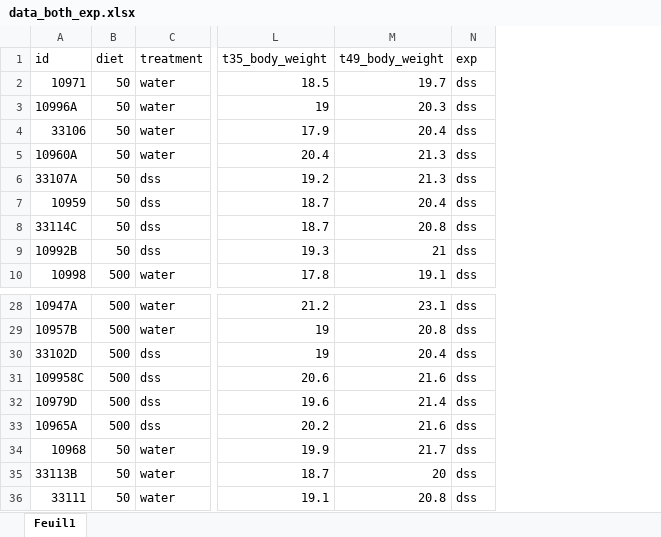
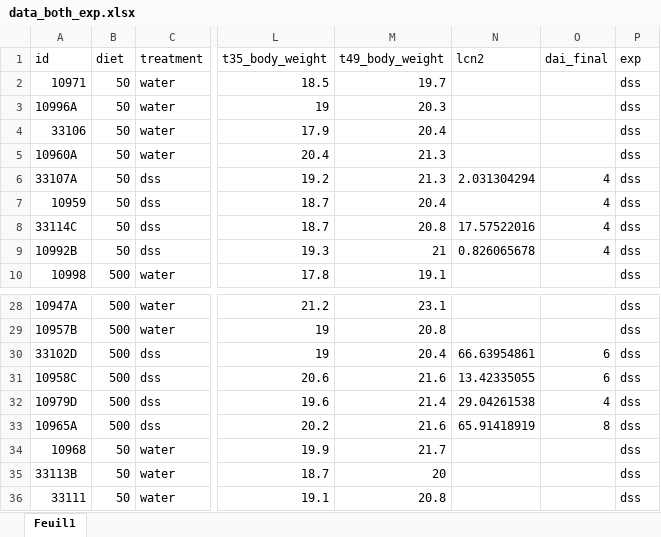
Before and after one commit to bioth/gut-microbiota-iron, an Excel workbook: experiments/data_both_exp.xlsx, sheet Feuil1, drawn as a sheet; only a part is shown, gaps mark what is left out; values as stored, in another font and other column widths than the file's, no borders; the diff names each change by its address in the sheet, - before the commit and + after, or states it on an @@ line.

```diff
--- a/experiments/data_both_exp.xlsx (sheet Feuil1)
+++ b/experiments/data_both_exp.xlsx (sheet Feuil1)
+column N (lcn2), rows 6-9: 2.031304294 |  | 17.57522016 | 0.826065678; rows 30-33: 66.63954861 | 13.42335055 | 29.04261538 | 65.91418919
+column O (dai_final), rows 6-9: all 4; rows 30-33: 6 | 6 | 4 | 8
-A31 (id): 109958C
+A31 (id): 10958C
```
Also changed, not shown: experiments/finished exp/adults-all-exp/all-adults-dissection.xlsx, experiments/finished exp/young-DSS-exp3/pcr_validation/RT-PCR B pseudolongum Primers2.xlsx, 18 other files.
